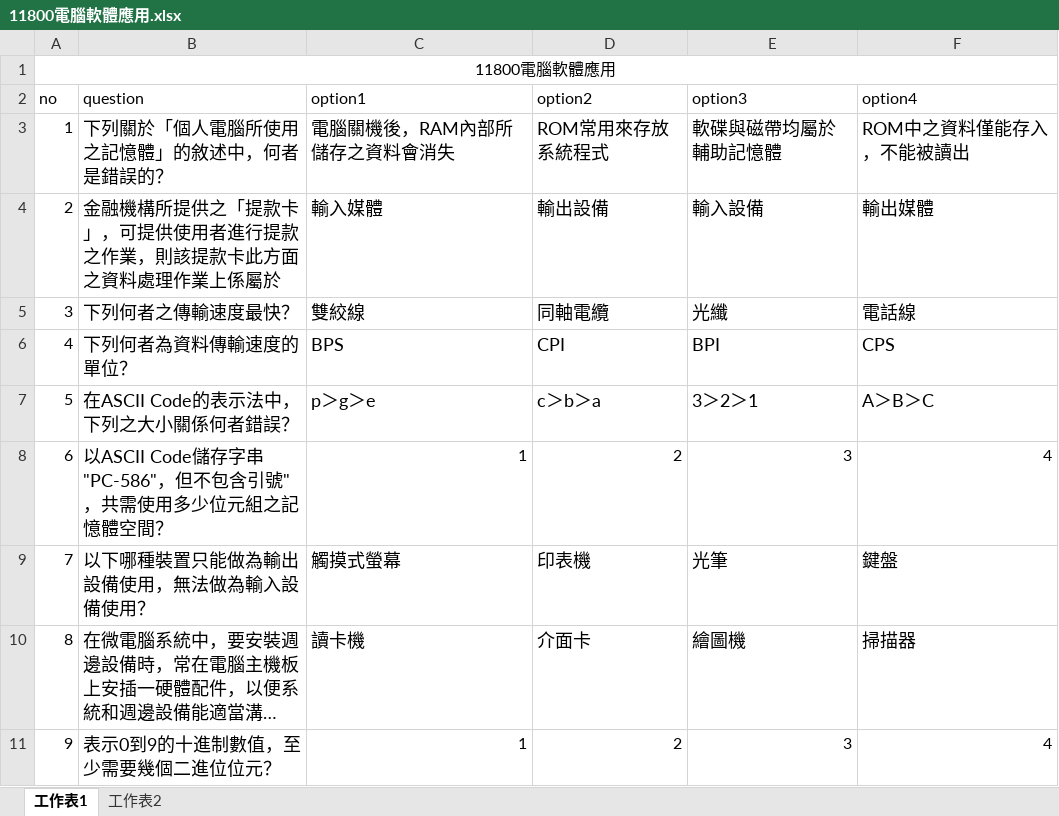
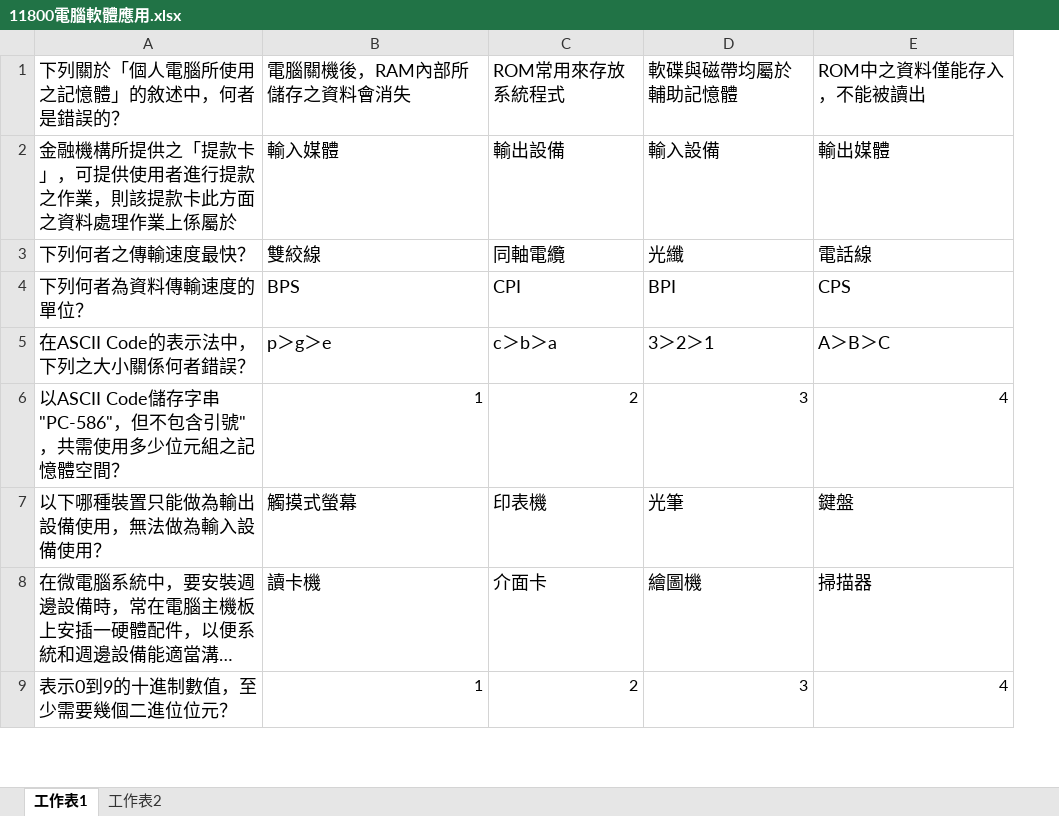
Before and after one commit to RoyZhan1107/HTML, an Excel workbook: test-system-online/11800電腦軟體應用.xlsx, sheet 工作表1, drawn as a sheet; only a part is shown; long unchanged cells end in …; values as stored, in another font and other column widths than the file's, no borders; removed rows and columns are numbered as before the commit, all else as after; the diff covers the shown part only; the diff names each change by its address in the sheet, - before the commit and + after, or states it on an @@ line.

```diff
--- a/test-system-online/11800電腦軟體應用.xlsx (sheet 工作表1)
+++ b/test-system-online/11800電腦軟體應用.xlsx (sheet 工作表1)
-column A, rows 3-11: 1 | 2 | 3 | 4 | 5 | 6 | 7 | 8 | 9
-row 1: 11800電腦軟體應用
-row 2: no | question | option1 | option2 | option3 | option4
```
Also changed, not shown: 237 removed rows elsewhere in this sheet.
